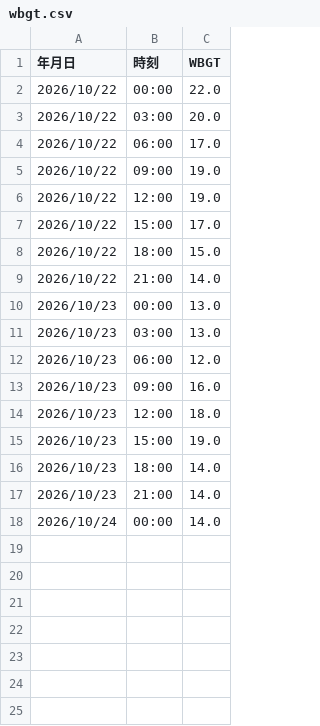
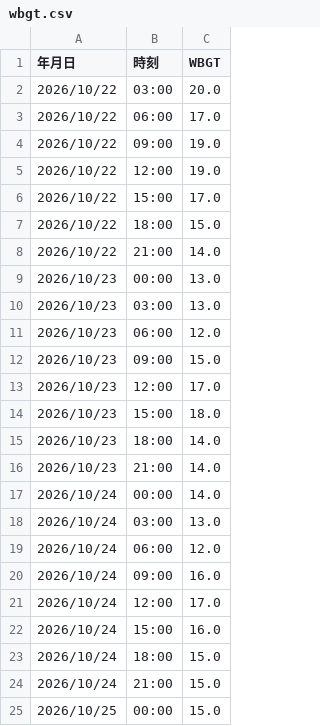
Before and after one commit to maeda0404/wbgt-signage, a CSV file: wbgt.csv, drawn as a sheet.

```diff
--- a/wbgt.csv
+++ b/wbgt.csv
@@ -1,3 +1,2 @@
 年月日,時刻,WBGT
-2026/10/22,00:00,22.0
 2026/10/22,03:00,20.0
@@ -12,5 +11,5 @@
 2026/10/23,06:00,12.0
-2026/10/23,09:00,16.0
-2026/10/23,12:00,18.0
-2026/10/23,15:00,19.0
+2026/10/23,09:00,15.0
+2026/10/23,12:00,17.0
+2026/10/23,15:00,18.0
 2026/10/23,18:00,14.0
@@ -18 +17,9 @@
 2026/10/24,00:00,14.0
+2026/10/24,03:00,13.0
+2026/10/24,06:00,12.0
+2026/10/24,09:00,16.0
+2026/10/24,12:00,17.0
+2026/10/24,15:00,16.0
+2026/10/24,18:00,15.0
+2026/10/24,21:00,15.0
+2026/10/25,00:00,15.0
```
